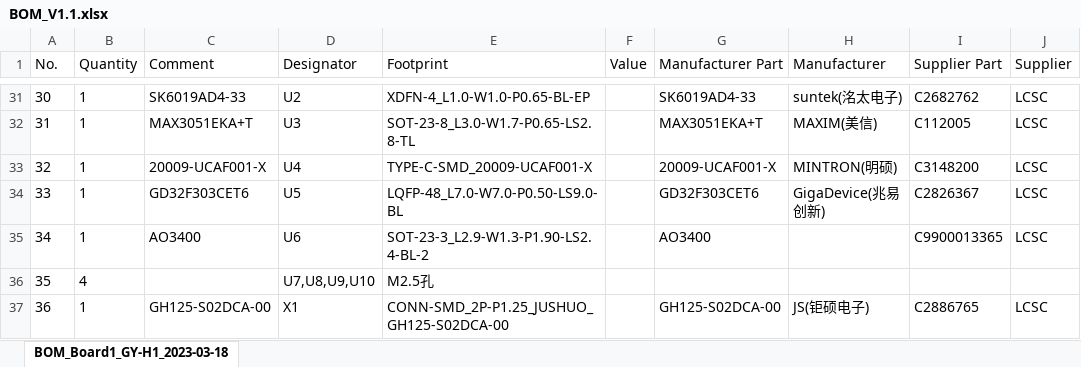
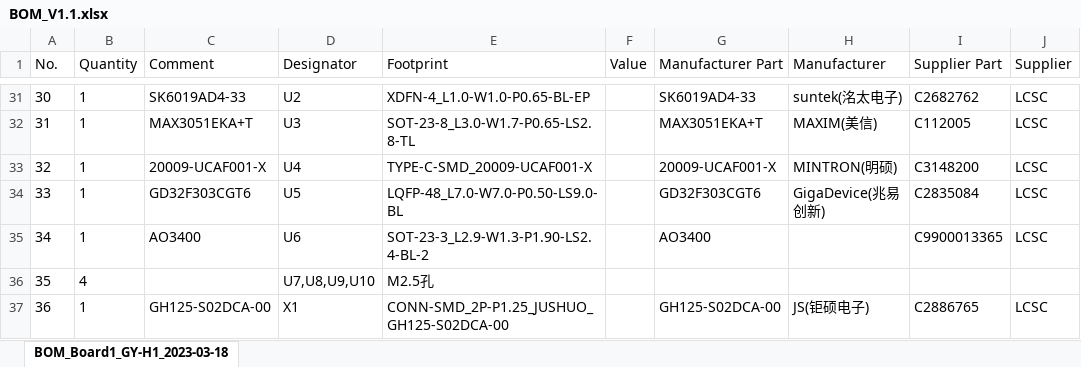
Before and after one commit to Q1anWan/GY-H1, an Excel workbook: Document/BOM_V1.1.xlsx, sheet BOM_Board1_GY-H1_2023-03-18, drawn as a sheet; only a part is shown, gaps mark what is left out; values as stored, in another font and other column widths than the file's, no borders; the diff names each change by its address in the sheet, - before the commit and + after, or states it on an @@ line.

```diff
--- a/Document/BOM_V1.1.xlsx (sheet BOM_Board1_GY-H1_2023-03-18)
+++ b/Document/BOM_V1.1.xlsx (sheet BOM_Board1_GY-H1_2023-03-18)
-C34 (Comment): GD32F303CET6
+C34 (Comment): GD32F303CGT6
-G34 (Manufacturer Part): GD32F303CET6
+G34 (Manufacturer Part): GD32F303CGT6
-I34 (Supplier Part): C2826367
+I34 (Supplier Part): C2835084
```
Also changed, not shown: 5 other files.
